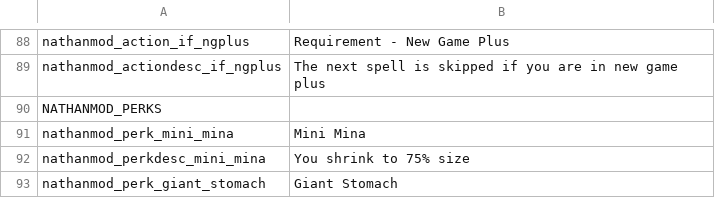
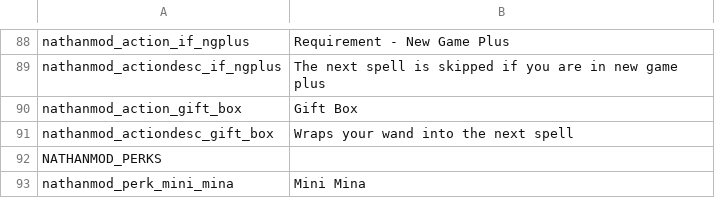
Before and after one commit to NathanSnail/nathanmod, a CSV file: files/translations.csv, drawn as a sheet; only a part is shown, gaps mark what is left out; the shorter side is filled out with more unchanged rows; the diff names each change by its address in the sheet, - before the commit and + after, or states it on an @@ line.

Commit message:
im so gift box

```diff
--- a/files/translations.csv
+++ b/files/translations.csv
+row 90: nathanmod_action_gift_box | Gift Box
+row 91: nathanmod_actiondesc_gift_box | Wraps your wand into the next spell
```
Also changed, not shown: 1 other file.
